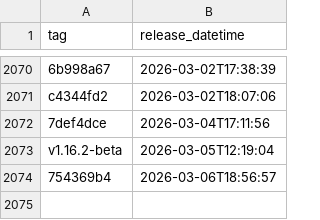
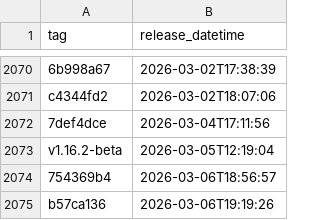
Before and after one commit to NHSDigital/eps-prescription-status-update-api, a CSV file: _data/internal-dev-sandbox_deployments.csv, drawn as a sheet; only a part is shown, gaps mark what is left out.

```diff
--- a/_data/internal-dev-sandbox_deployments.csv
+++ b/_data/internal-dev-sandbox_deployments.csv
@@ -2074 +2074,2 @@ v1.16.2-beta,2026-03-05T12:19:04
 754369b4,2026-03-06T18:56:57
+b57ca136,2026-03-06T19:19:26
```
Also changed, not shown: 1 other file.
